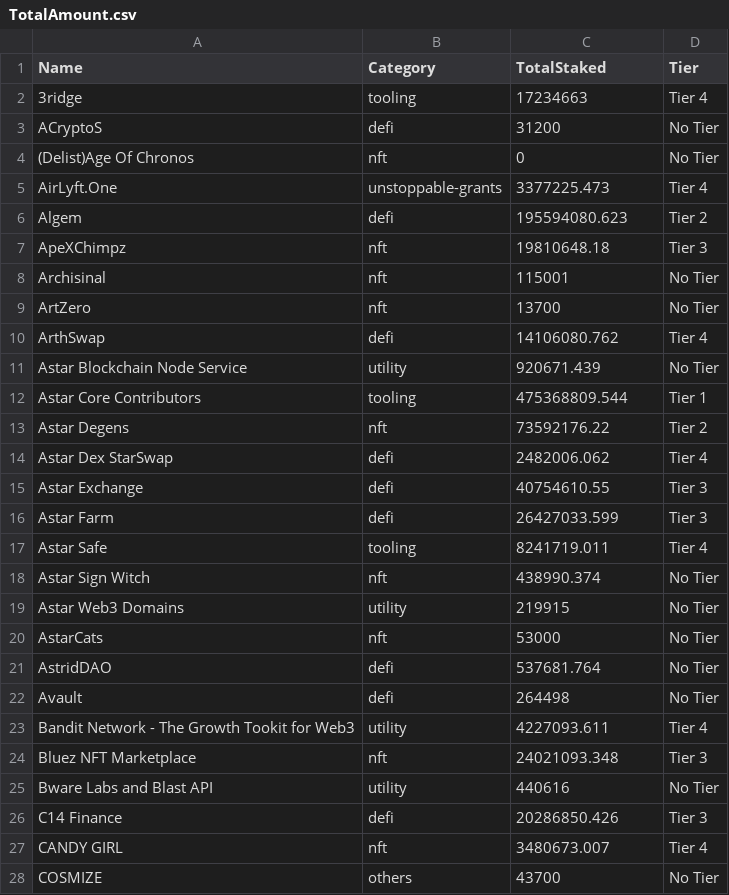
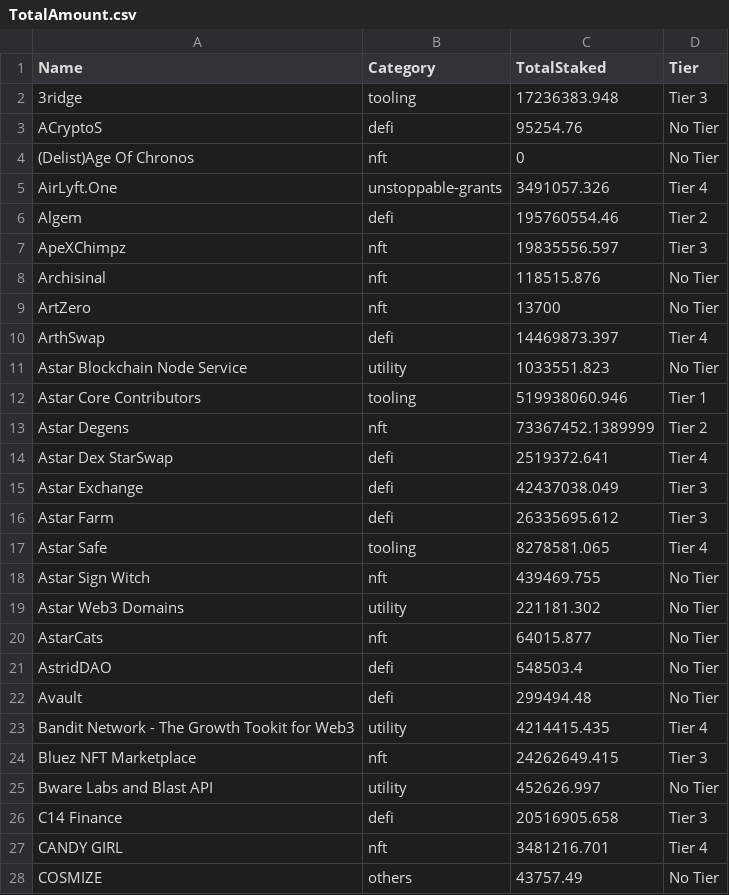
Before and after one commit to tksarah/bc, a CSV file: docs/rank/TotalAmount.csv, drawn as a sheet; only a part is shown; the diff covers the shown part only.

```diff
--- a/docs/rank/TotalAmount.csv
+++ b/docs/rank/TotalAmount.csv
@@ -1,28 +1,28 @@
 Name,Category,TotalStaked,Tier
-3ridge,tooling,17234663,Tier 4
-ACryptoS,defi,31200,No Tier
+3ridge,tooling,17236383.948,Tier 3
+ACryptoS,defi,95254.76,No Tier
 (Delist)Age Of Chronos,nft,0,No Tier
-AirLyft.One,unstoppable-grants,3377225.473,Tier 4
-Algem,defi,195594080.623,Tier 2
-ApeXChimpz,nft,19810648.18,Tier 3
-Archisinal,nft,115001,No Tier
+AirLyft.One,unstoppable-grants,3491057.326,Tier 4
+Algem,defi,195760554.46,Tier 2
+ApeXChimpz,nft,19835556.597,Tier 3
+Archisinal,nft,118515.876,No Tier
 ArtZero,nft,13700,No Tier
-ArthSwap,defi,14106080.762,Tier 4
-Astar Blockchain Node Service,utility,920671.439,No Tier
-Astar Core Contributors,tooling,475368809.544,Tier 1
-Astar Degens,nft,73592176.22,Tier 2
-Astar Dex StarSwap,defi,2482006.062,Tier 4
-Astar Exchange,defi,40754610.55,Tier 3
-Astar Farm,defi,26427033.599,Tier 3
-Astar Safe,tooling,8241719.011,Tier 4
-Astar Sign Witch,nft,438990.374,No Tier
-Astar Web3 Domains,utility,219915,No Tier
-AstarCats,nft,53000,No Tier
-AstridDAO,defi,537681.764,No Tier
-Avault,defi,264498,No Tier
-Bandit Network - The Growth Tookit for Web3,utility,4227093.611,Tier 4
-Bluez NFT Marketplace,nft,24021093.348,Tier 3
-Bware Labs and Blast API,utility,440616,No Tier
-C14 Finance,defi,20286850.426,Tier 3
-CANDY GIRL,nft,3480673.007,Tier 4
-COSMIZE,others,43700,No Tier
+ArthSwap,defi,14469873.397,Tier 4
+Astar Blockchain Node Service,utility,1033551.823,No Tier
+Astar Core Contributors,tooling,519938060.946,Tier 1
+Astar Degens,nft,73367452.1389999,Tier 2
+Astar Dex StarSwap,defi,2519372.641,Tier 4
+Astar Exchange,defi,42437038.049,Tier 3
+Astar Farm,defi,26335695.612,Tier 3
+Astar Safe,tooling,8278581.065,Tier 4
+Astar Sign Witch,nft,439469.755,No Tier
+Astar Web3 Domains,utility,221181.302,No Tier
+AstarCats,nft,64015.877,No Tier
+AstridDAO,defi,548503.4,No Tier
+Avault,defi,299494.48,No Tier
+Bandit Network - The Growth Tookit for Web3,utility,4214415.435,Tier 4
+Bluez NFT Marketplace,nft,24262649.415,Tier 3
+Bware Labs and Blast API,utility,452626.997,No Tier
+C14 Finance,defi,20516905.658,Tier 3
+CANDY GIRL,nft,3481216.701,Tier 4
+COSMIZE,others,43757.49,No Tier
```
Also changed, not shown: 62 edited cells elsewhere in this file, 3 other files.
